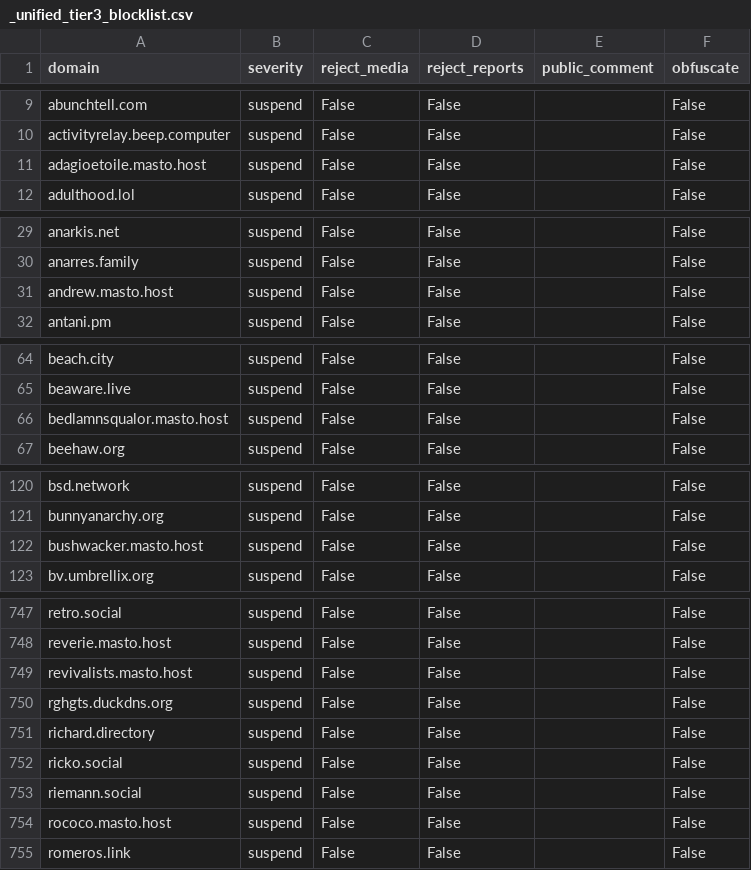
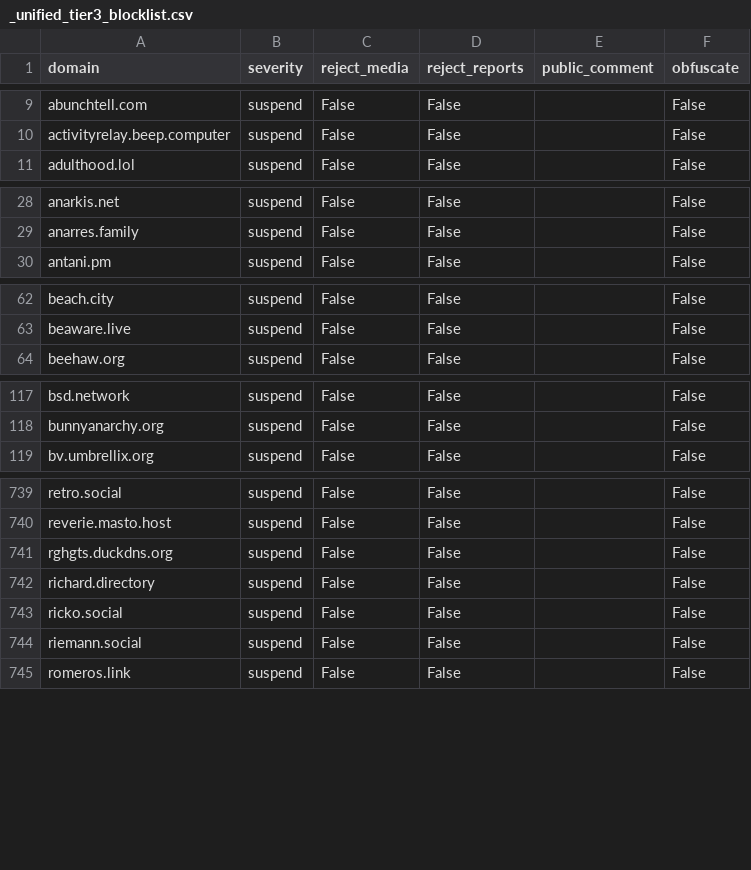
Before and after one commit to kromonos/fedi-health, a CSV file: _unified_tier3_blocklist.csv, drawn as a sheet; only a part is shown, gaps mark what is left out; removed rows and columns are numbered as before the commit, all else as after; the diff covers the shown part only; the diff names each change by its address in the sheet, - before the commit and + after, or states it on an @@ line.

```diff
--- a/_unified_tier3_blocklist.csv
+++ b/_unified_tier3_blocklist.csv
-row 11: adagioetoile.masto.host | suspend | False | False |  | False
-row 31: andrew.masto.host | suspend | False | False |  | False
-row 66: bedlamnsqualor.masto.host | suspend | False | False |  | False
-row 122: bushwacker.masto.host | suspend | False | False |  | False
-row 749: revivalists.masto.host | suspend | False | False |  | False
-row 754: rococo.masto.host | suspend | False | False |  | False
```
Also changed, not shown: 1 added row and 7 removed rows elsewhere in this file, _unified_tier0_blocklist.csv, _unified_tier1_blocklist.csv, 1 other file.
